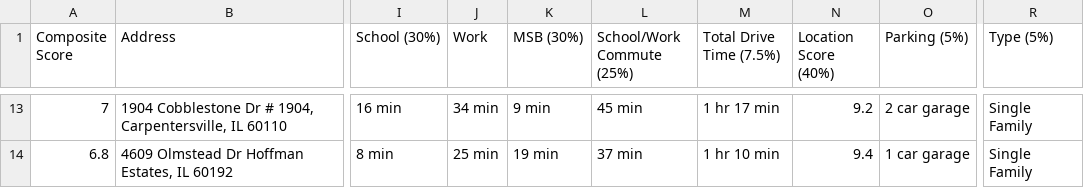
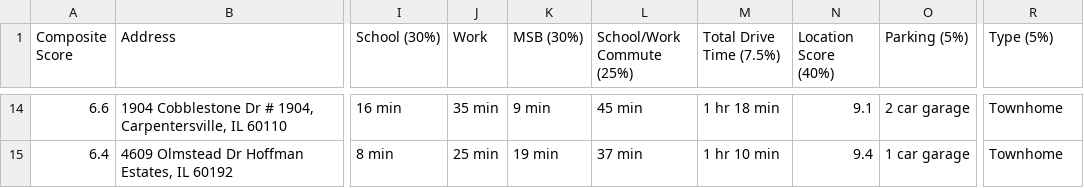
Before and after one commit to CPease-AE/HouseHunt, a CSV file: Property Listings Overview - Cameron - Short List.csv, drawn as a sheet; only a part is shown, gaps mark what is left out; addresses are those after the commit; the diff covers the shown part only; the diff names each change by its address in the sheet, - before the commit and + after, or states it on an @@ line.

```diff
--- a/Property Listings Overview - Cameron - Short List.csv
+++ b/Property Listings Overview - Cameron - Short List.csv
-A14 (Composite Score): 7
+A14 (Composite Score): 6.6
-J14 (Work): 34 min
+J14 (Work): 35 min
-M14 (Total Drive Time (7.5%)): 1 hr 17 min
+M14 (Total Drive Time (7.5%)): 1 hr 18 min
-N14 (Location Score (40%)): 9.2
+N14 (Location Score (40%)): 9.1
-R14:R15 (Type (5%)): Single Family
+R14:R15 (Type (5%)): Townhome
-A15 (Composite Score): 6.8
+A15 (Composite Score): 6.4
```
Also changed, not shown: 1 added row and 64 edited cells elsewhere in this file, 5 other files.
